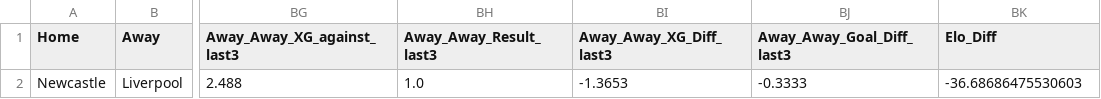
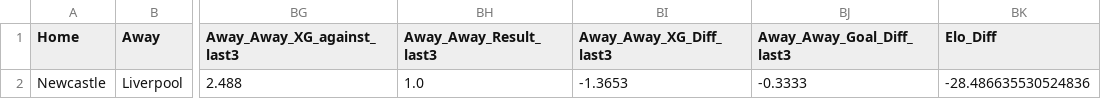
Before and after one commit to CameronNichol47/epl-match-prediction-dashboard, a CSV file: data/matches/Newcastle_VS_Liverpool.csv, drawn as a sheet; only a part is shown, gaps mark what is left out; the diff names each change by its address in the sheet, - before the commit and + after, or states it on an @@ line.

Commit message:
Add offseason Elo regression and updated match Elo features

```diff
--- a/data/matches/Newcastle_VS_Liverpool.csv
+++ b/data/matches/Newcastle_VS_Liverpool.csv
-BK2 (Elo_Diff): -36.68686475530603
+BK2 (Elo_Diff): -28.486635530524836
```
Also changed, not shown: data/matches/Brentford_VS_Tottenham.csv, 7 other files.
